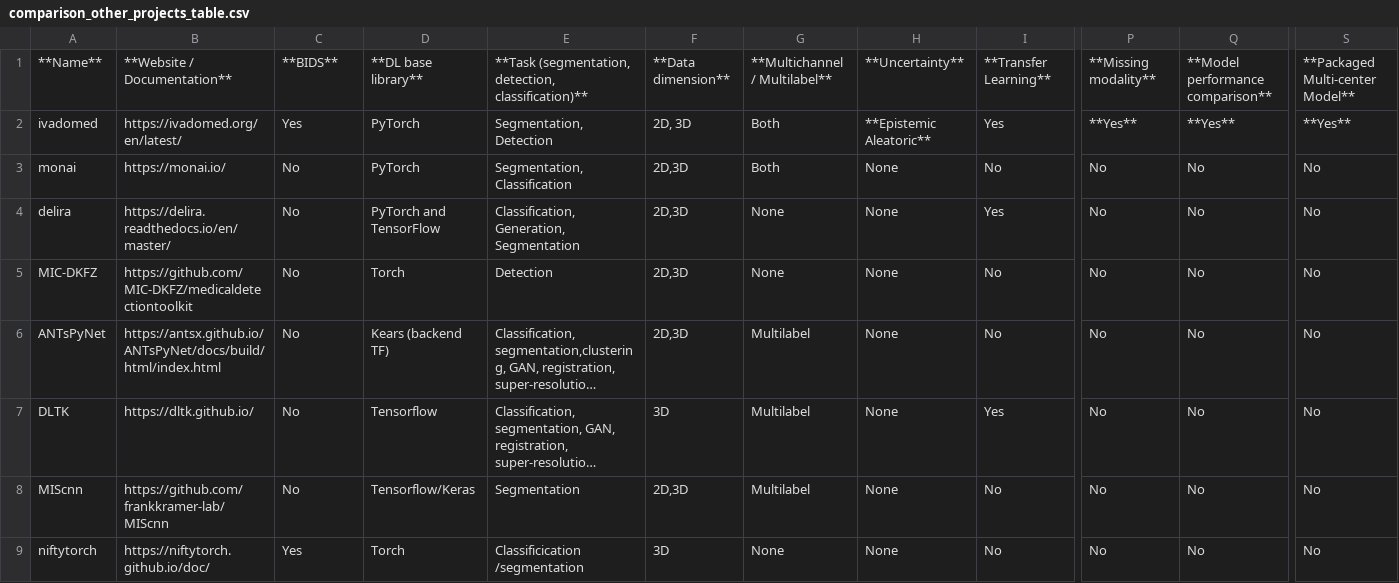
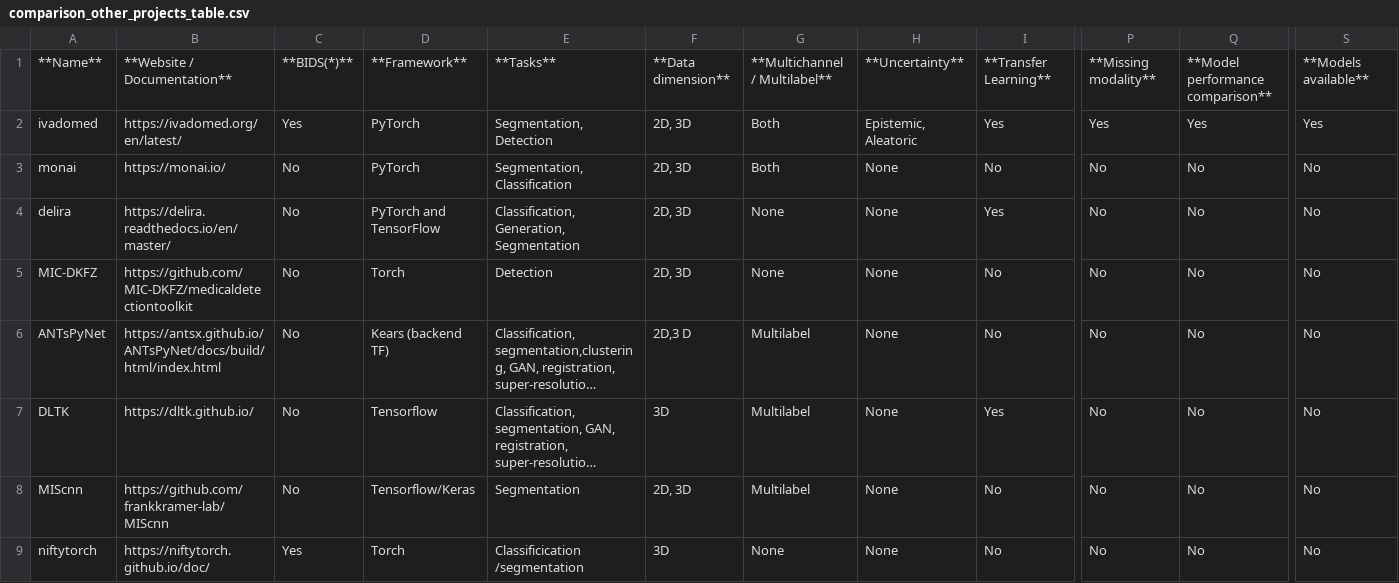
Before and after one commit to ivadomed/ivadomed, a CSV file: docs/source/comparison_other_projects_table.csv, drawn as a sheet; only a part is shown, gaps mark what is left out; long unchanged cells end in …; the diff names each change by its address in the sheet, - before the commit and + after, or states it on an @@ line.

Commit message:
Slight modifs in the table

```diff
--- a/docs/source/comparison_other_projects_table.csv
+++ b/docs/source/comparison_other_projects_table.csv
-C1: **BIDS**
+C1: **BIDS(*)**
-D1: **DL base library**
+D1: **Framework**
-E1: **Task (segmentation, detection, classification)**
+E1: **Tasks**
-S1: **Packaged Multi-center Model**
+S1: **Models available**
-H2: **Epistemic Aleatoric**
+H2: Epistemic, Aleatoric
-P2: **Yes**
+P2: Yes
-Q2: **Yes**
+Q2: Yes
-S2: **Yes**
+S2: Yes
-F3:F5: 2D,3D
+F3:F5: 2D, 3D
-F6: 2D,3D
+F6: 2D,3 D
-F8: 2D,3D
+F8: 2D, 3D
```
Also changed, not shown: 1 other file.
